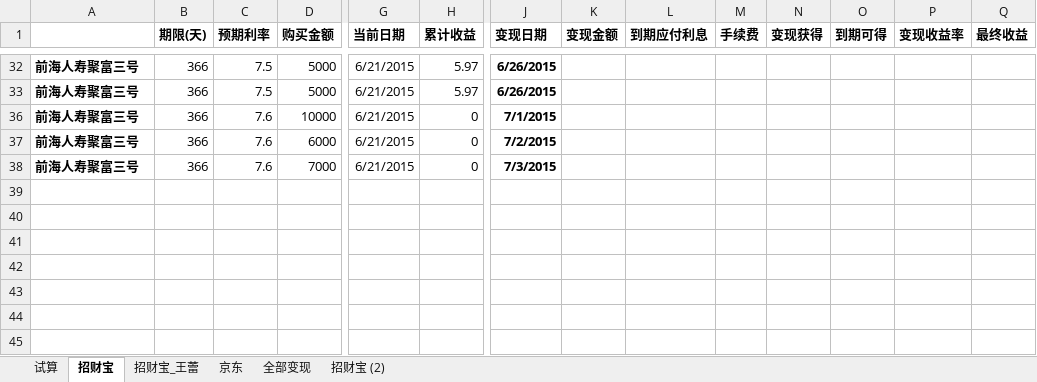
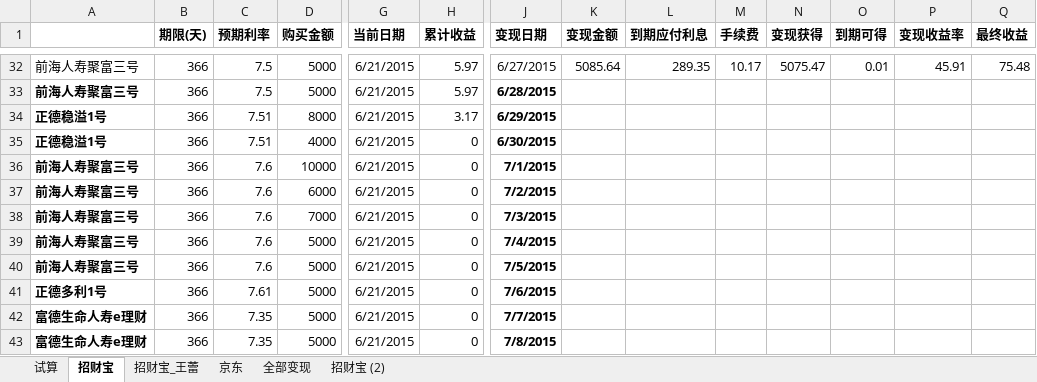
Before and after one commit to cnmud/832588m1pwG22w5t74PT0odv657C7m, an Excel workbook: 我的家/招财宝.xlsx, sheet 招财宝, drawn as a sheet; only a part is shown, gaps mark what is left out; values as stored, in another font and other column widths than the file's, no borders; rows hold the shown columns only; the diff covers the shown part only; the diff names each change by its address in the sheet, - before the commit and + after, or states it on an @@ line.

```diff
--- a/我的家/招财宝.xlsx (sheet 招财宝)
+++ b/我的家/招财宝.xlsx (sheet 招财宝)
-A32 bold: on
+A32 bold: off
-J32 (变现日期): 6/26/2015
+J32 (变现日期): 6/27/2015
-J32 bold: on
+J32 bold: off
-K32 (变现金额): (empty)
+K32 (变现金额): 5085.64
-L32 (到期应付利息): (empty)
+L32 (到期应付利息): 289.35
-M32 (手续费): (empty)
+M32 (手续费): 10.17
-N32 (变现获得): (empty)
+N32 (变现获得): 5075.47
-O32 (到期可得): (empty)
+O32 (到期可得): 0.01
-P32 (变现收益率): (empty)
+P32 (变现收益率): 45.91
-Q32 (最终收益): (empty)
+Q32 (最终收益): 75.48
-J33 (变现日期): 6/26/2015
+J33 (变现日期): 6/28/2015
@@ row 34 unhidden: 正德稳溢1号 | 366 | 7.51 | 8000 | 6/21/2015 | 3.17 | 6/29/2015 @@
@@ row 35 unhidden: 正德稳溢1号 | 366 | 7.51 | 4000 | 6/21/2015 | 0 | 6/30/2015 @@
+row 39: 前海人寿聚富三号 | 366 | 7.6 | 5000 | 6/21/2015 | 0 | 7/4/2015
+row 40: 前海人寿聚富三号 | 366 | 7.6 | 5000 | 6/21/2015 | 0 | 7/5/2015
+row 41: 正德多利1号 | 366 | 7.61 | 5000 | 6/21/2015 | 0 | 7/6/2015
+row 42: 富德生命人寿e理财 | 366 | 7.35 | 5000 | 6/21/2015 | 0 | 7/7/2015
+row 43: 富德生命人寿e理财 | 366 | 7.35 | 5000 | 6/21/2015 | 0 | 7/8/2015
```
Also changed, not shown: 4 added rows and 22 hidden or unhidden rows elsewhere in this sheet, sheet 招财宝_王蕾, hidden cells, 1 other file.
